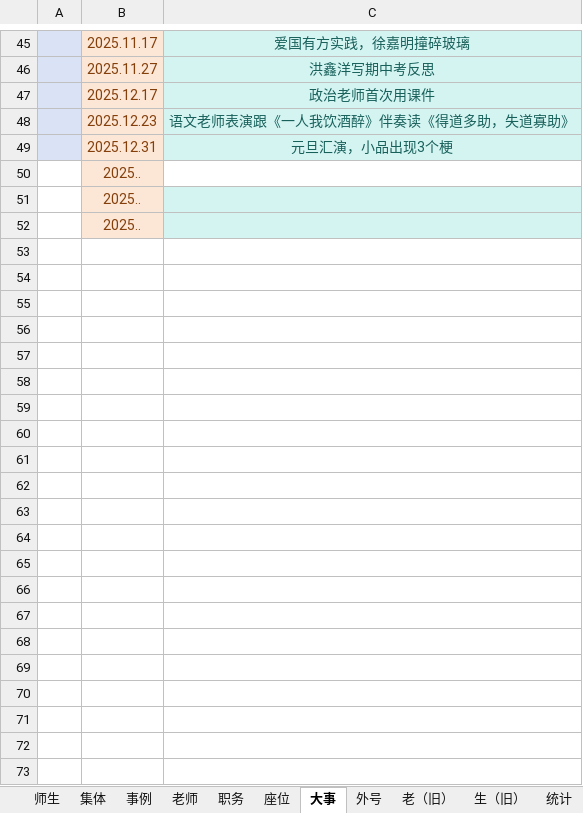
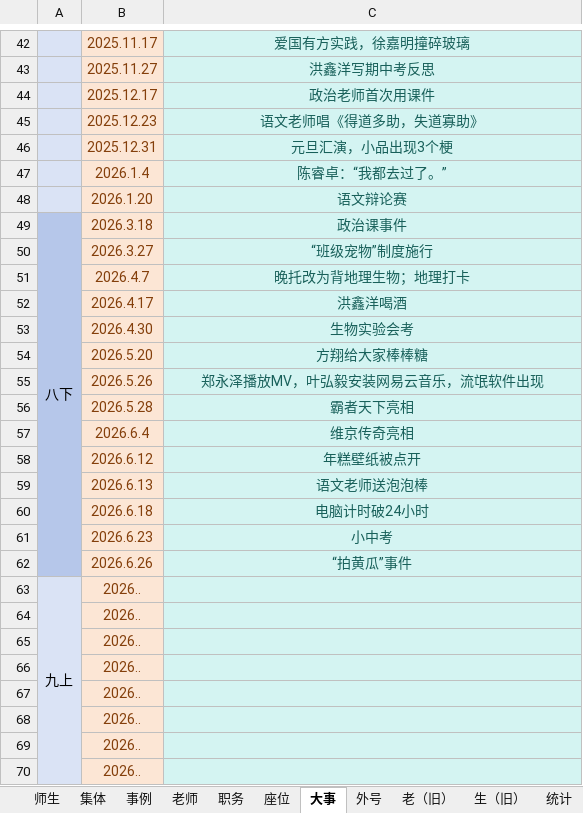
Before and after one commit to dsywy1698/dsywy1698.github.io, an Excel workbook: c/materials.xlsx, sheet 大事, drawn as a sheet; only a part is shown, gaps mark what is left out; values as stored, in another font and other column widths than the file's, no borders; addresses are those after the commit; the diff covers the shown part only; the diff names each change by its address in the sheet, - before the commit and + after, or states it on an @@ line.

```diff
--- a/c/materials.xlsx (sheet 大事)
+++ b/c/materials.xlsx (sheet 大事)
-C45: 语文老师表演跟《一人我饮酒醉》伴奏读《得道多助，失道寡助》
+C45: 语文老师唱《得道多助，失道寡助》
+row 47:  | 2026.1.4 | 陈睿卓：“我都去过了。”
+row 48:  | 2026.1.20 | 语文辩论赛
+row 49: 八下 | 2026.3.18 | 政治课事件
+row 50:  | 2026.3.27 | “班级宠物”制度施行
+row 51:  | 2026.4.7 | 晚托改为背地理生物；地理打卡
+row 52:  | 2026.4.17 | 洪鑫洋喝酒
+row 53:  | 2026.4.30 | 生物实验会考
+row 54:  | 2026.5.20 | 方翔给大家棒棒糖
+row 55:  | 2026.5.26 | 郑永泽播放MV，叶弘毅安装网易云音乐，流氓软件出现
+row 56:  | 2026.5.28 | 霸者天下亮相
+row 57:  | 2026.6.4 | 维京传奇亮相
+row 58:  | 2026.6.12 | 年糕壁纸被点开
+row 59:  | 2026.6.13 | 语文老师送泡泡棒
+row 60:  | 2026.6.18 | 电脑计时破24小时
+row 61:  | 2026.6.23 | 小中考
+row 62:  | 2026.6.26 | “拍黄瓜”事件
+row 63: 九上 | 2026..
-A64:A66 fill: none
+A64:A66 fill: #DAE3F5
-B64:B66: 2025..
+B64:B66: 2026..
-C64 fill: none
+C64 fill: #D4F4F2
+row 67:  | 2026..
+row 68:  | 2026..
+row 69:  | 2026..
+row 70:  | 2026..
```
Also changed, not shown: 1 added row, 4 removed rows and 10 edited cells elsewhere in this sheet, sheet 老（旧）, sheet 师生, sheet 集体, 2 other files.
